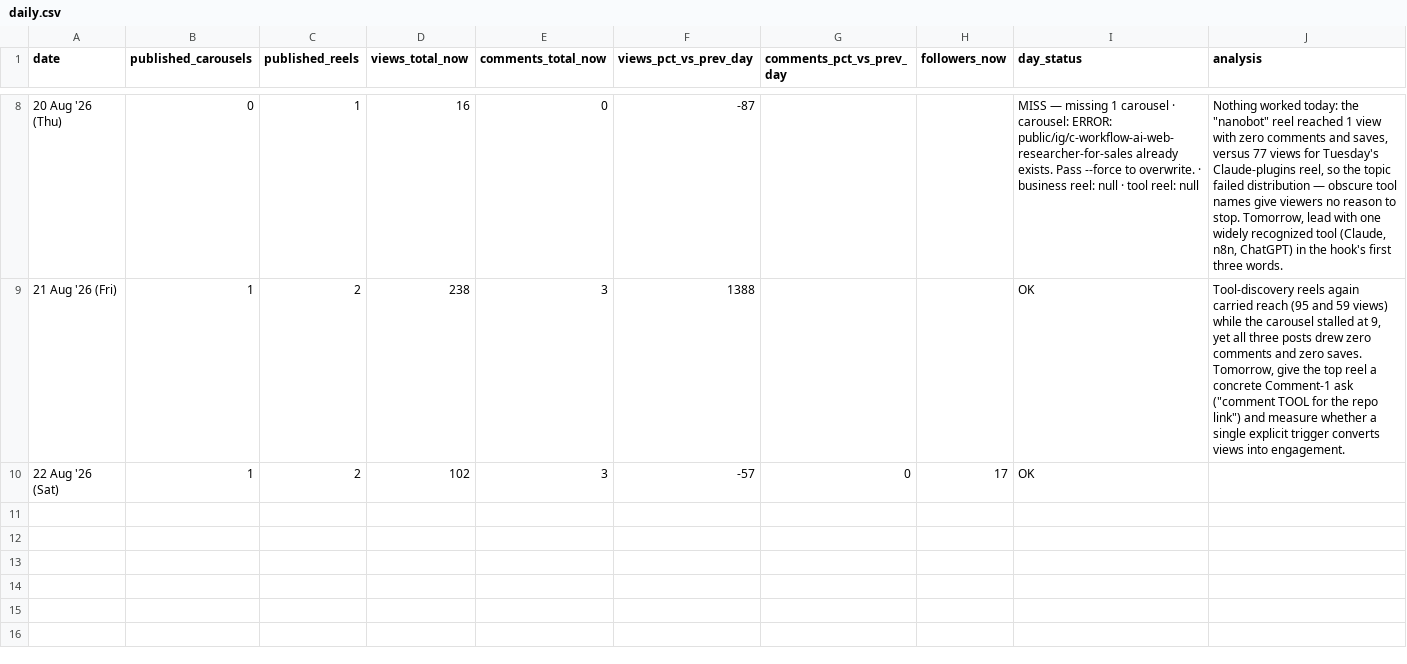
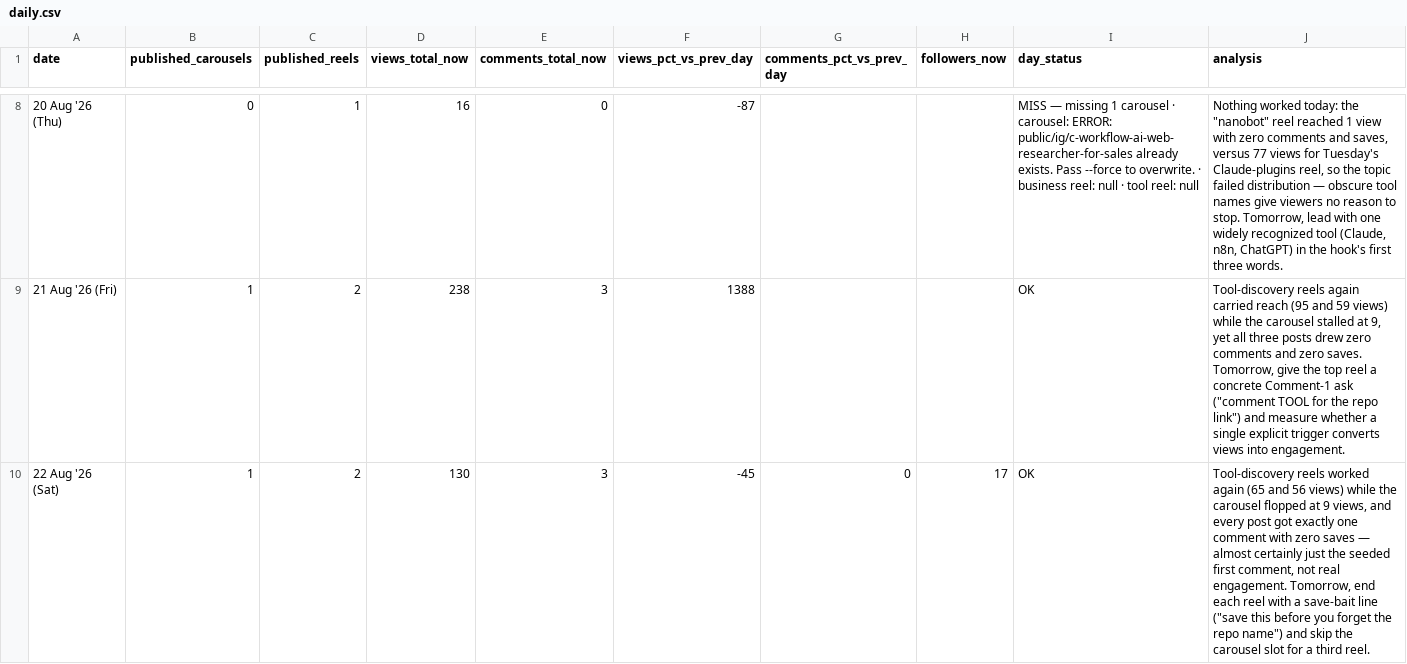
Before and after one commit to archit-akg13/architmittal.com, a CSV file: public/metrics/daily.csv, drawn as a sheet; only a part is shown, gaps mark what is left out.

Commit message:
metrics: hourly snapshot [skip ci]

```diff
--- a/public/metrics/daily.csv
+++ b/public/metrics/daily.csv
@@ -9,2 +9,2 @@ date,published_carousels,published_reels,views_total_now,comments_total_now,view
 21 Aug '26 (Fri),1,2,238,3,1388,,,OK,"Tool-discovery reels again carried reach (95 and 59 views) while the carousel stalled at 9, yet all three posts drew zero comments and zero saves. Tomorrow, give the top reel a concrete Comment-1 ask (""comment TOOL for the repo link"") and measure whether a single explicit trigger converts views into engagement."
-22 Aug '26 (Sat),1,2,102,3,-57,0,17,OK,
+22 Aug '26 (Sat),1,2,130,3,-45,0,17,OK,"Tool-discovery reels worked again (65 and 56 views) while the carousel flopped at 9 views, and every post got exactly one comment with zero saves — almost certainly just the seeded first comment, not real engagement. Tomorrow, end each reel with a save-bait line (""save this before you forget the repo name"") and skip the carousel slot for a third reel."
```
Also changed, not shown: public/metrics/posts.csv, public/metrics/status.csv.
